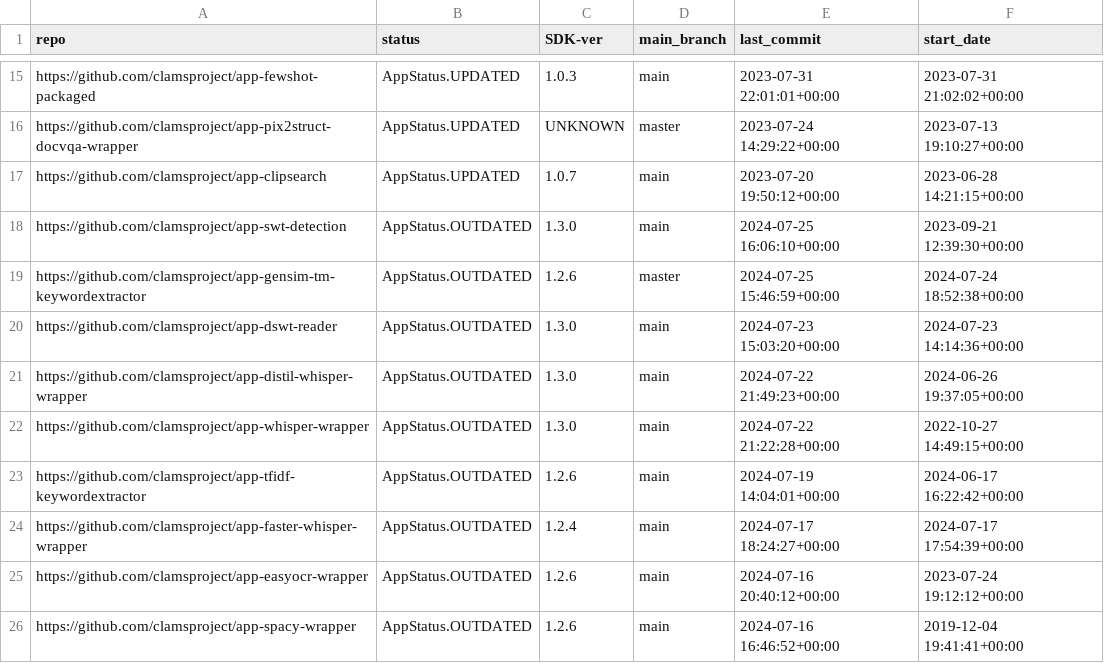
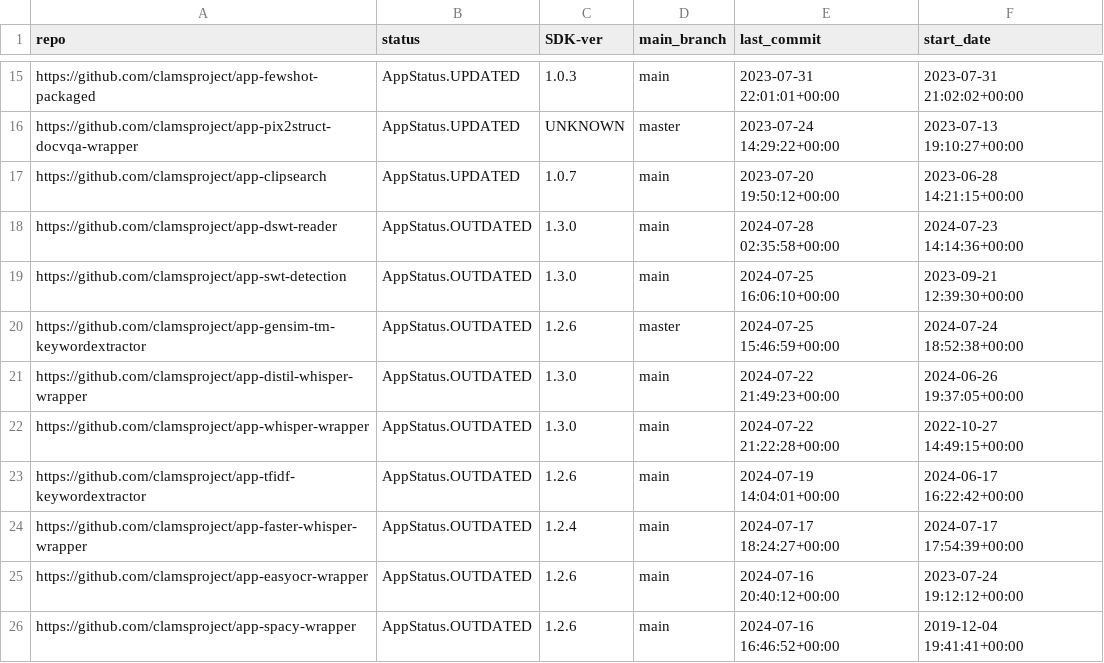
Before and after one commit to keighrim/ghactions-tester, a CSV file: clams-apps-repos.csv, drawn as a sheet; only a part is shown, gaps mark what is left out.

Commit message:
updating app development dashboard file

```diff
--- a/clams-apps-repos.csv
+++ b/clams-apps-repos.csv
@@ -17,5 +17,5 @@ https://github.com/clamsproject/app-pix2struct-docvqa-wrapper,AppStatus.UPDATED,
 https://github.com/clamsproject/app-clipsearch,AppStatus.UPDATED,1.0.7,main,2023-07-20 19:50:12+00:00,2023-06-28 14:21:15+00:00
+https://github.com/clamsproject/app-dswt-reader,AppStatus.OUTDATED,1.3.0,main,2024-07-28 02:35:58+00:00,2024-07-23 14:14:36+00:00
 https://github.com/clamsproject/app-swt-detection,AppStatus.OUTDATED,1.3.0,main,2024-07-25 16:06:10+00:00,2023-09-21 12:39:30+00:00
 https://github.com/clamsproject/app-gensim-tm-keywordextractor,AppStatus.OUTDATED,1.2.6,master,2024-07-25 15:46:59+00:00,2024-07-24 18:52:38+00:00
-https://github.com/clamsproject/app-dswt-reader,AppStatus.OUTDATED,1.3.0,main,2024-07-23 15:03:20+00:00,2024-07-23 14:14:36+00:00
 https://github.com/clamsproject/app-distil-whisper-wrapper,AppStatus.OUTDATED,1.3.0,main,2024-07-22 21:49:23+00:00,2024-06-26 19:37:05+00:00
```
